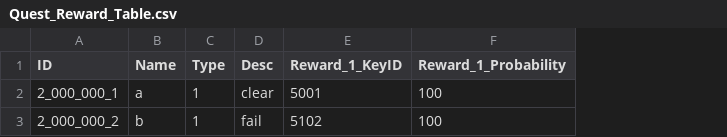
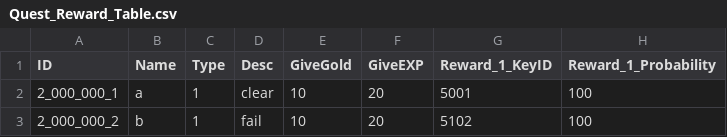
Before and after one commit to kupka05/Project_DR_KHT, a CSV file: Project_DR/Assets/Resources/Quest_Reward_Table.csv, drawn as a sheet; only a part is shown; the diff names each change by its address in the sheet, - before the commit and + after, or states it on an @@ line.

Commit message:
[Choi] Feat: Quest Callback Methods

```diff
--- a/Project_DR/Assets/Resources/Quest_Reward_Table.csv
+++ b/Project_DR/Assets/Resources/Quest_Reward_Table.csv
+column E (GiveGold), rows 2-3: 10 | 10
+column F (GiveEXP), rows 2-3: 20 | 20
```
Also changed, not shown: Project_DR/Assets/Resources/Monster_Table.csv, Project_DR/Assets/Resources/NPC_Comunication_Table.csv, 15 other files.
